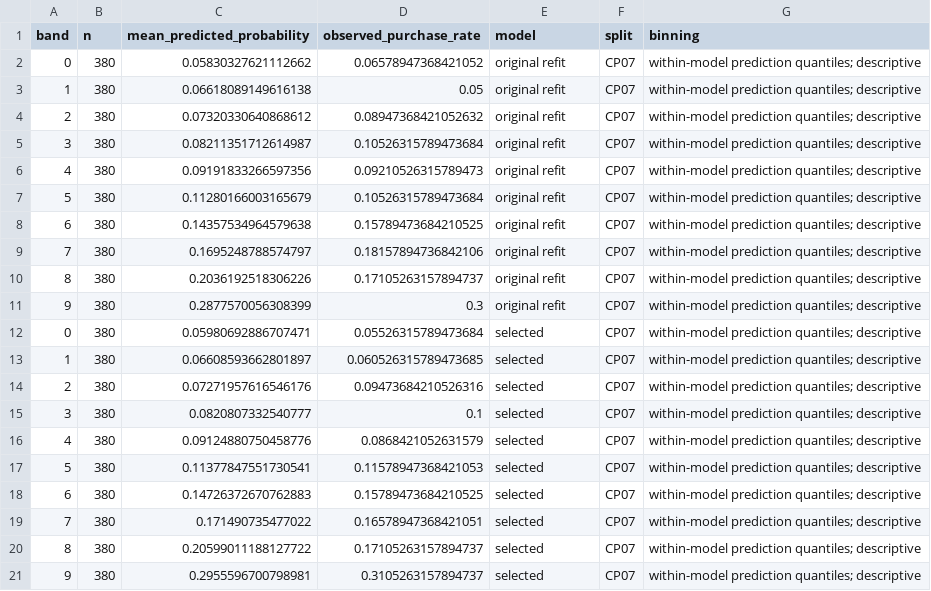
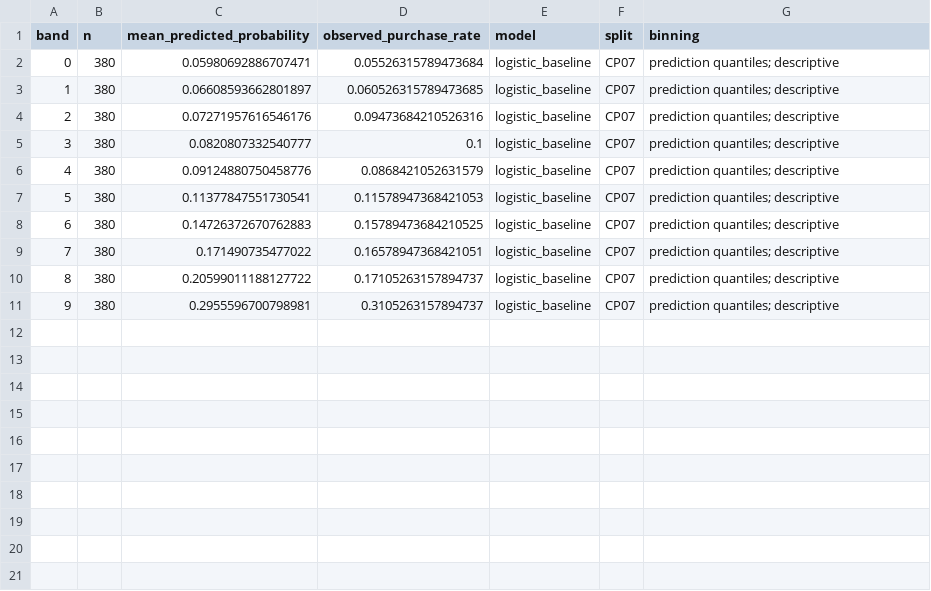
Before and after one commit to ciciiiyaoyf/Walmart-Customer-Analysis-Capstone, a CSV file: outputs/tables/purchase_probability_calibration.csv, drawn as a sheet.

```diff
--- a/outputs/tables/purchase_probability_calibration.csv
+++ b/outputs/tables/purchase_probability_calibration.csv
@@ -1,21 +1,11 @@
 band,n,mean_predicted_probability,observed_purchase_rate,model,split,binning
-0,380,0.05830327621112662,0.06578947368421052,original refit,CP07,within-model prediction quantiles; descriptive
-1,380,0.06618089149616138,0.05,original refit,CP07,within-model prediction quantiles; descriptive
-2,380,0.07320330640868612,0.08947368421052632,original refit,CP07,within-model prediction quantiles; descriptive
-3,380,0.08211351712614987,0.10526315789473684,original refit,CP07,within-model prediction quantiles; descriptive
-4,380,0.09191833266597356,0.09210526315789473,original refit,CP07,within-model prediction quantiles; descriptive
-5,380,0.11280166003165679,0.10526315789473684,original refit,CP07,within-model prediction quantiles; descriptive
-6,380,0.14357534964579638,0.15789473684210525,original refit,CP07,within-model prediction quantiles; descriptive
-7,380,0.1695248788574797,0.18157894736842106,original refit,CP07,within-model prediction quantiles; descriptive
-8,380,0.2036192518306226,0.17105263157894737,original refit,CP07,within-model prediction quantiles; descriptive
-9,380,0.2877570056308399,0.3,original refit,CP07,within-model prediction quantiles; descriptive
-0,380,0.05980692886707471,0.05526315789473684,selected,CP07,within-model prediction quantiles; descriptive
-1,380,0.06608593662801897,0.060526315789473685,selected,CP07,within-model prediction quantiles; descriptive
-2,380,0.07271957616546176,0.09473684210526316,selected,CP07,within-model prediction quantiles; descriptive
-3,380,0.0820807332540777,0.1,selected,CP07,within-model prediction quantiles; descriptive
-4,380,0.09124880750458776,0.0868421052631579,selected,CP07,within-model prediction quantiles; descriptive
-5,380,0.11377847551730541,0.11578947368421053,selected,CP07,within-model prediction quantiles; descriptive
-6,380,0.14726372670762883,0.15789473684210525,selected,CP07,within-model prediction quantiles; descriptive
-7,380,0.171490735477022,0.16578947368421051,selected,CP07,within-model prediction quantiles; descriptive
-8,380,0.20599011188127722,0.17105263157894737,selected,CP07,within-model prediction quantiles; descriptive
-9,380,0.2955596700798981,0.3105263157894737,selected,CP07,within-model prediction quantiles; descriptive
+0,380,0.05980692886707471,0.05526315789473684,logistic_baseline,CP07,prediction quantiles; descriptive
+1,380,0.06608593662801897,0.060526315789473685,logistic_baseline,CP07,prediction quantiles; descriptive
+2,380,0.07271957616546176,0.09473684210526316,logistic_baseline,CP07,prediction quantiles; descriptive
+3,380,0.0820807332540777,0.1,logistic_baseline,CP07,prediction quantiles; descriptive
+4,380,0.09124880750458776,0.0868421052631579,logistic_baseline,CP07,prediction quantiles; descriptive
+5,380,0.11377847551730541,0.11578947368421053,logistic_baseline,CP07,prediction quantiles; descriptive
+6,380,0.14726372670762883,0.15789473684210525,logistic_baseline,CP07,prediction quantiles; descriptive
+7,380,0.171490735477022,0.16578947368421051,logistic_baseline,CP07,prediction quantiles; descriptive
+8,380,0.20599011188127722,0.17105263157894737,logistic_baseline,CP07,prediction quantiles; descriptive
+9,380,0.2955596700798981,0.3105263157894737,logistic_baseline,CP07,prediction quantiles; descriptive
```
Also changed, not shown: outputs/tables/logistic_metrics.csv, outputs/tables/purchase_headline_metrics.csv, 12 other files.
